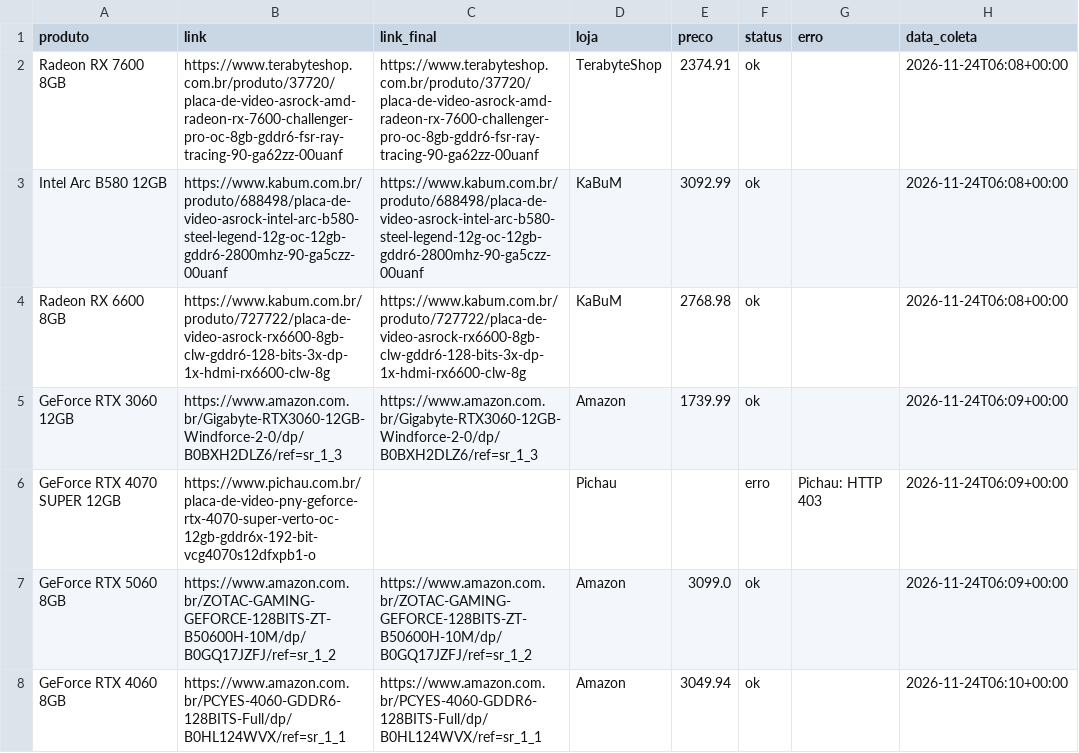
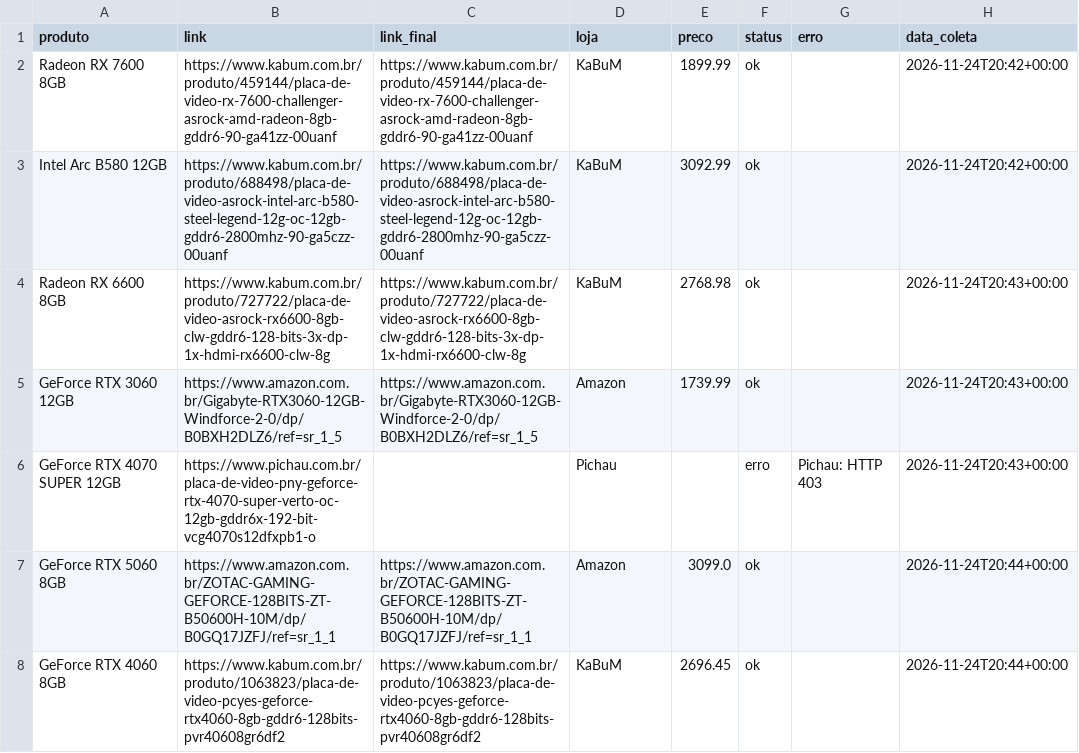
Before and after one commit to fabioconceicao22/radar-gpu-gamer-br, a CSV file: data/precos_coletados.csv, drawn as a sheet.

```diff
--- a/data/precos_coletados.csv
+++ b/data/precos_coletados.csv
@@ -1,8 +1,8 @@
 produto,link,link_final,loja,preco,status,erro,data_coleta
-Radeon RX 7600 8GB,https://www.terabyteshop.com.br/produto/37720/placa-de-video-asrock-amd-radeon-rx-7600-challenger-pro-oc-8gb-gddr6-fsr-ray-tracing-90-ga62zz-00uanf,https://www.terabyteshop.com.br/produto/37720/placa-de-video-asrock-amd-radeon-rx-7600-challenger-pro-oc-8gb-gddr6-fsr-ray-tracing-90-ga62zz-00uanf,TerabyteShop,2374.91,ok,,2026-11-24T06:08+00:00
-Intel Arc B580 12GB,https://www.kabum.com.br/produto/688498/placa-de-video-asrock-intel-arc-b580-steel-legend-12g-oc-12gb-gddr6-2800mhz-90-ga5czz-00uanf,https://www.kabum.com.br/produto/688498/placa-de-video-asrock-intel-arc-b580-steel-legend-12g-oc-12gb-gddr6-2800mhz-90-ga5czz-00uanf,KaBuM,3092.99,ok,,2026-11-24T06:08+00:00
-Radeon RX 6600 8GB,https://www.kabum.com.br/produto/727722/placa-de-video-asrock-rx6600-8gb-clw-gddr6-128-bits-3x-dp-1x-hdmi-rx6600-clw-8g,https://www.kabum.com.br/produto/727722/placa-de-video-asrock-rx6600-8gb-clw-gddr6-128-bits-3x-dp-1x-hdmi-rx6600-clw-8g,KaBuM,2768.98,ok,,2026-11-24T06:08+00:00
-GeForce RTX 3060 12GB,https://www.amazon.com.br/Gigabyte-RTX3060-12GB-Windforce-2-0/dp/B0BXH2DLZ6/ref=sr_1_3,https://www.amazon.com.br/Gigabyte-RTX3060-12GB-Windforce-2-0/dp/B0BXH2DLZ6/ref=sr_1_3,Amazon,1739.99,ok,,2026-11-24T06:09+00:00
-GeForce RTX 4070 SUPER 12GB,https://www.pichau.com.br/placa-de-video-pny-geforce-rtx-4070-super-verto-oc-12gb-gddr6x-192-bit-vcg4070s12dfxpb1-o,,Pichau,,erro,Pichau: HTTP 403,2026-11-24T06:09+00:00
-GeForce RTX 5060 8GB,https://www.amazon.com.br/ZOTAC-GAMING-GEFORCE-128BITS-ZT-B50600H-10M/dp/B0GQ17JZFJ/ref=sr_1_2,https://www.amazon.com.br/ZOTAC-GAMING-GEFORCE-128BITS-ZT-B50600H-10M/dp/B0GQ17JZFJ/ref=sr_1_2,Amazon,3099.0,ok,,2026-11-24T06:09+00:00
-GeForce RTX 4060 8GB,https://www.amazon.com.br/PCYES-4060-GDDR6-128BITS-Full/dp/B0HL124WVX/ref=sr_1_1,https://www.amazon.com.br/PCYES-4060-GDDR6-128BITS-Full/dp/B0HL124WVX/ref=sr_1_1,Amazon,3049.94,ok,,2026-11-24T06:10+00:00
+Radeon RX 7600 8GB,https://www.kabum.com.br/produto/459144/placa-de-video-rx-7600-challenger-asrock-amd-radeon-8gb-gddr6-90-ga41zz-00uanf,https://www.kabum.com.br/produto/459144/placa-de-video-rx-7600-challenger-asrock-amd-radeon-8gb-gddr6-90-ga41zz-00uanf,KaBuM,1899.99,ok,,2026-11-24T20:42+00:00
+Intel Arc B580 12GB,https://www.kabum.com.br/produto/688498/placa-de-video-asrock-intel-arc-b580-steel-legend-12g-oc-12gb-gddr6-2800mhz-90-ga5czz-00uanf,https://www.kabum.com.br/produto/688498/placa-de-video-asrock-intel-arc-b580-steel-legend-12g-oc-12gb-gddr6-2800mhz-90-ga5czz-00uanf,KaBuM,3092.99,ok,,2026-11-24T20:42+00:00
+Radeon RX 6600 8GB,https://www.kabum.com.br/produto/727722/placa-de-video-asrock-rx6600-8gb-clw-gddr6-128-bits-3x-dp-1x-hdmi-rx6600-clw-8g,https://www.kabum.com.br/produto/727722/placa-de-video-asrock-rx6600-8gb-clw-gddr6-128-bits-3x-dp-1x-hdmi-rx6600-clw-8g,KaBuM,2768.98,ok,,2026-11-24T20:43+00:00
+GeForce RTX 3060 12GB,https://www.amazon.com.br/Gigabyte-RTX3060-12GB-Windforce-2-0/dp/B0BXH2DLZ6/ref=sr_1_5,https://www.amazon.com.br/Gigabyte-RTX3060-12GB-Windforce-2-0/dp/B0BXH2DLZ6/ref=sr_1_5,Amazon,1739.99,ok,,2026-11-24T20:43+00:00
+GeForce RTX 4070 SUPER 12GB,https://www.pichau.com.br/placa-de-video-pny-geforce-rtx-4070-super-verto-oc-12gb-gddr6x-192-bit-vcg4070s12dfxpb1-o,,Pichau,,erro,Pichau: HTTP 403,2026-11-24T20:43+00:00
+GeForce RTX 5060 8GB,https://www.amazon.com.br/ZOTAC-GAMING-GEFORCE-128BITS-ZT-B50600H-10M/dp/B0GQ17JZFJ/ref=sr_1_1,https://www.amazon.com.br/ZOTAC-GAMING-GEFORCE-128BITS-ZT-B50600H-10M/dp/B0GQ17JZFJ/ref=sr_1_1,Amazon,3099.0,ok,,2026-11-24T20:44+00:00
+GeForce RTX 4060 8GB,https://www.kabum.com.br/produto/1063823/placa-de-video-pcyes-geforce-rtx4060-8gb-gddr6-128bits-pvr40608gr6df2,https://www.kabum.com.br/produto/1063823/placa-de-video-pcyes-geforce-rtx4060-8gb-gddr6-128bits-pvr40608gr6df2,KaBuM,2696.45,ok,,2026-11-24T20:44+00:00
```
